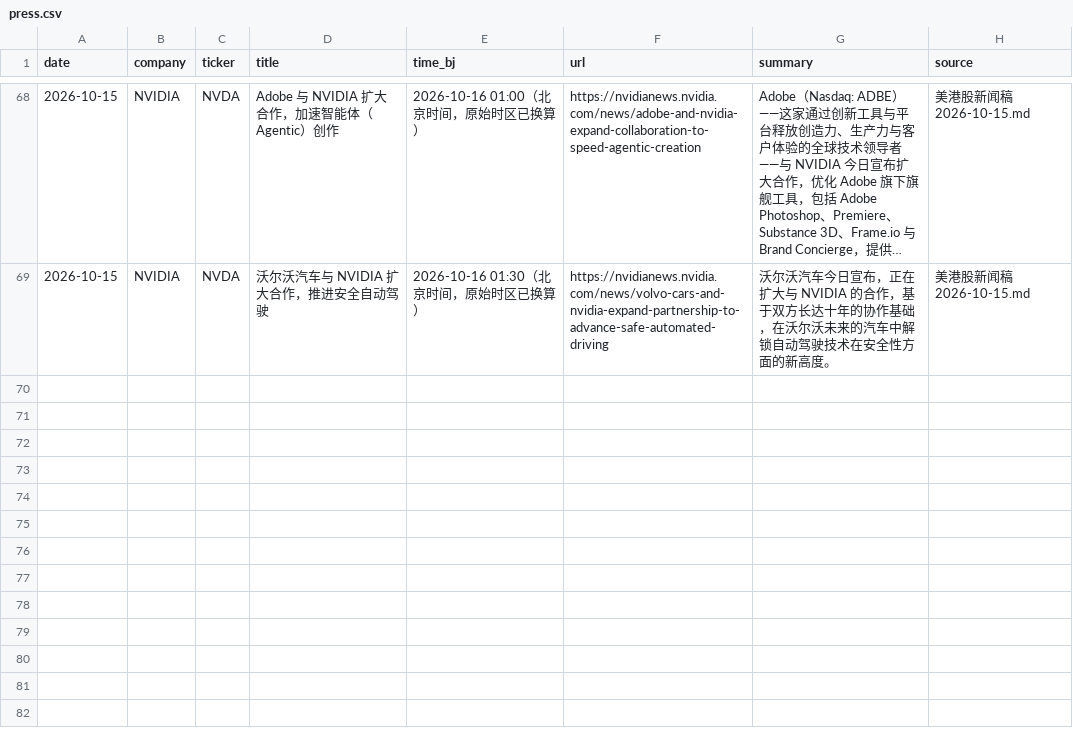
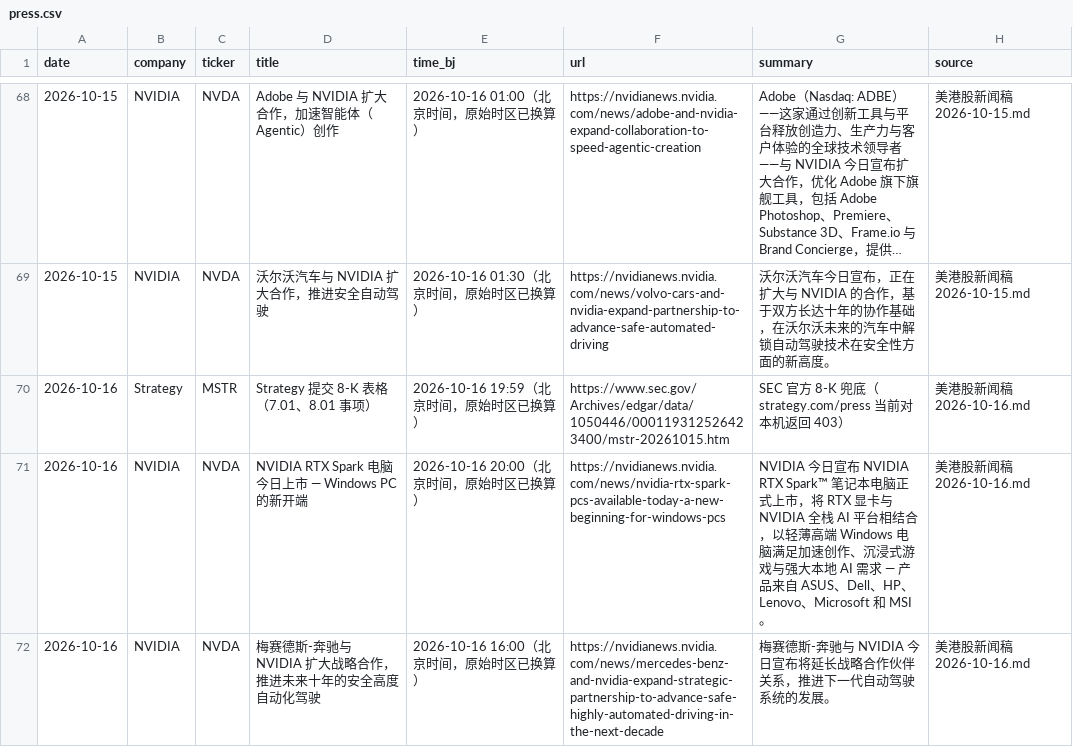
Before and after one commit to cool1990/invest-dashboard_v1, a CSV file: data/filings/press.csv, drawn as a sheet; only a part is shown, gaps mark what is left out; long unchanged cells end in …; the diff names each change by its address in the sheet, - before the commit and + after, or states it on an @@ line.

```diff
--- a/data/filings/press.csv
+++ b/data/filings/press.csv
+row 70: 2026-10-16 | Strategy | MSTR | Strategy 提交 8-K 表格（7.01、8.01 事项） | 2026-10-16 19:59（北京时间，原始时区已换算） | https://www.sec.gov/Archives/edgar/data/1050446/000119312526423400/mstr-20261015.htm | SEC 官方 8-K 兜底（strategy.com/press 当前对本机返回 403） | 美港股新闻稿 2026-10-16.md
+row 71: 2026-10-16 | NVIDIA | NVDA | NVIDIA RTX Spark 电脑今日上市 — Windows PC 的新开端 | 2026-10-16 20:00（北京时间，原始时区已换算） | https://nvidianews.nvidia.com/news/nvidia-rtx-spark-pcs-available-today-a-new-beginning-for-windows-pcs | NVIDIA 今日宣布 NVIDIA RTX Spark™ 笔记本电脑正式上市，将 RTX 显卡与 NVIDIA 全栈 AI 平台相结合，以轻薄高端 Windows 电脑满足加速创作、沉浸式游戏与强大本地 AI 需求 — 产品来自 ASUS、Dell、HP、Lenovo、Microsoft 和 MSI。 | 美港股新闻稿 2026-10-16.md
+row 72: 2026-10-16 | NVIDIA | NVDA | 梅赛德斯-奔驰与 NVIDIA 扩大战略合作，推进未来十年的安全高度自动化驾驶 | 2026-10-16 16:00（北京时间，原始时区已换算） | https://nvidianews.nvidia.com/news/mercedes-benz-and-nvidia-expand-strategic-partnership-to-advance-safe-highly-automated-driving-in-the-next-decade | 梅赛德斯-奔驰与 NVIDIA 今日宣布将延长战略合作伙伴关系，推进下一代自动驾驶系统的发展。 | 美港股新闻稿 2026-10-16.md
```
Also changed, not shown: data/earnings/daily.csv, data/earnings/summary.csv, 11 other files.
